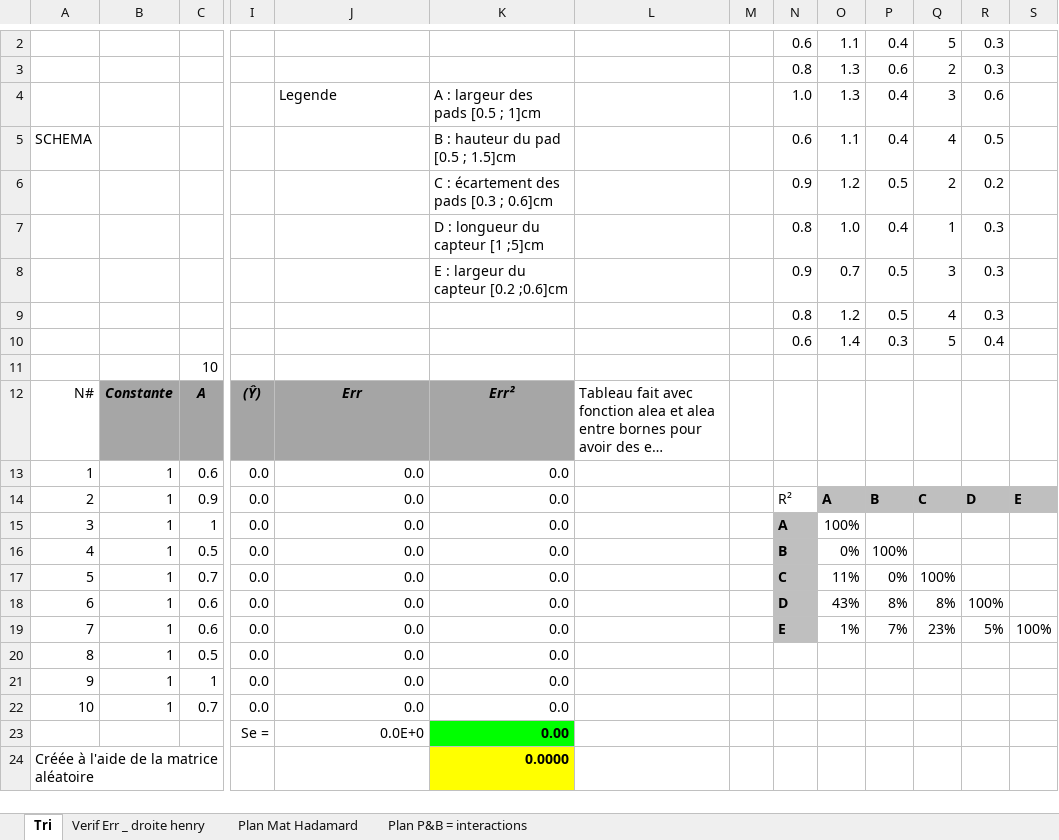
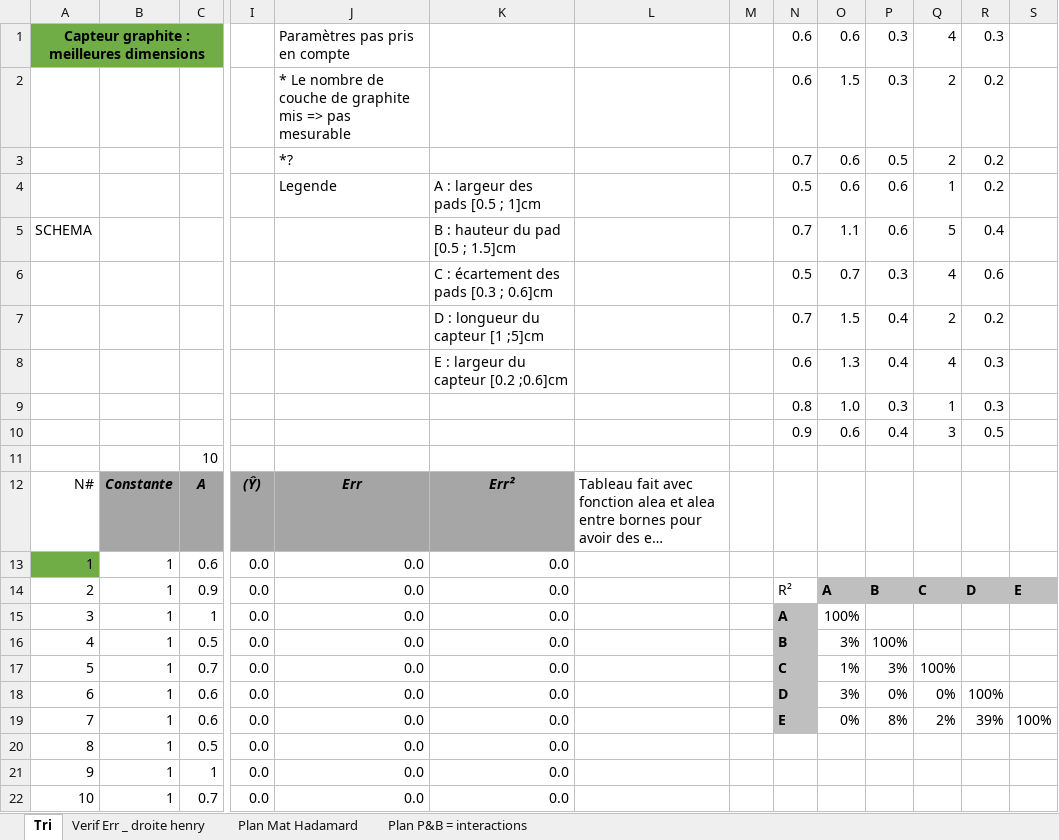
Before and after one commit to MOSH-Insa-Toulouse/2020-2021_GAICH_STEPHEN_Capteur_Graphite, an Excel workbook: Banc de test/Plan d'expérience.xlsx, sheet Tri, drawn as a sheet; only a part is shown, gaps mark what is left out; the shorter side is filled out with more unchanged rows; long unchanged cells end in …; values as stored, in another font and other column widths than the file's, no borders; charts and pictures not drawn; removed rows and columns are numbered as before the commit, all else as after; rows hold the shown columns only; the diff covers the shown part only; the diff names each change by its address in the sheet, - before the commit and + after, or states it on an @@ line.

Commit message:
Modif 12-4

```diff
--- a/Banc de test/Plan d'expérience.xlsx (sheet Tri)
+++ b/Banc de test/Plan d'expérience.xlsx (sheet Tri)
-row 2:  |  |  |  |  |  |  |  | 0.6 | 1.1 | 0.4 | 5 | 0.3
-row 3:  |  |  |  |  |  |  |  | 0.8 | 1.3 | 0.6 | 2 | 0.3
-row 4:  |  |  |  | Legende | A : largeur des pads [0.5 ; 1]cm |  |  | 1.0 | 1.3 | 0.4 | 3 | 0.6
+row 1: Capteur graphite : meilleures dimensions |  |  |  | Paramètres pas pris en compte |  |  |  | 0.6 | 0.6 | 0.3 | 4 | 0.3
+row 2:  |  |  |  | * Le nombre de couche de graphite mis => pas mesurable |  |  |  | 0.6 | 1.5 | 0.3 | 2 | 0.2
+row 3:  |  |  |  | *? |  |  |  | 0.7 | 0.6 | 0.5 | 2 | 0.2
+row 4:  |  |  |  | Legende | A : largeur des pads [0.5 ; 1]cm |  |  | 0.5 | 0.6 | 0.6 | 1 | 0.2
-N5: 0.6
+N5: 0.7
-P5: 0.4
+P5: 0.6
-Q5: 4
+Q5: 5
-R5: 0.5
+R5: 0.4
-row 6:  |  |  |  |  | C : écartement des pads [0.3 ; 0.6]cm |  |  | 0.9 | 1.2 | 0.5 | 2 | 0.2
+row 6:  |  |  |  |  | C : écartement des pads [0.3 ; 0.6]cm |  |  | 0.5 | 0.7 | 0.3 | 4 | 0.6
+row 7:  |  |  |  |  | D : longueur du capteur [1 ;5]cm |  |  | 0.7 | 1.5 | 0.4 | 2 | 0.2
+row 8:  |  |  |  |  | E : largeur du capteur [0.2 ;0.6]cm |  |  | 0.6 | 1.3 | 0.4 | 4 | 0.3
-K9: D : longueur du capteur [1 ;5]cm
+K9: (empty)
-P9: 0.4
+P9: 0.3
-row 8:  |  |  |  |  | E : largeur du capteur [0.2 ;0.6]cm |  |  | 0.9 | 0.7 | 0.5 | 3 | 0.3
-row 9:  |  |  |  |  |  |  |  | 0.8 | 1.2 | 0.5 | 4 | 0.3
-row 10:  |  |  |  |  |  |  |  | 0.6 | 1.4 | 0.3 | 5 | 0.4
+row 10:  |  |  |  |  |  |  |  | 0.9 | 0.6 | 0.4 | 3 | 0.5
-A13 fill: none
+A13 fill: #70AD47
-O16: 0%
+O16: 3%
-O17: 11%
+O17: 1%
-P17: 0%
+P17: 3%
-O18: 43%
+O18: 3%
-P18: 8%
+P18: 0%
-Q18: 8%
+Q18: 0%
-O19: 1%
+O19: 0%
-P19: 7%
+P19: 8%
-Q19: 23%
+Q19: 2%
-R19: 5%
+R19: 39%
```
Also changed, not shown: 1 removed row elsewhere in this sheet.
